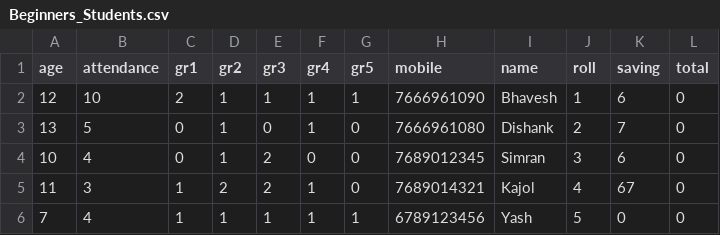
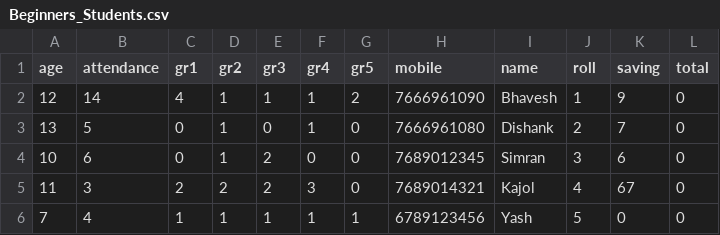
Before and after one commit to mumbai19/team-17, a CSV file: admin/Beginners_Students.csv, drawn as a sheet.

```diff
--- a/admin/Beginners_Students.csv
+++ b/admin/Beginners_Students.csv
@@ -1,6 +1,6 @@
 age,attendance,gr1,gr2,gr3,gr4,gr5,mobile,name,roll,saving,total
-12,10,2,1,1,1,1,7666961090,Bhavesh,1,6,0
+12,14,4,1,1,1,2,7666961090,Bhavesh,1,9,0
 13,5,0,1,0,1,0,7666961080,Dishank,2,7,0
-10,4,0,1,2,0,0,7689012345,Simran,3,6,0
-11,3,1,2,2,1,0,7689014321,Kajol,4,67,0
+10,6,0,1,2,0,0,7689012345,Simran,3,6,0
+11,3,2,2,2,3,0,7689014321,Kajol,4,67,0
 7,4,1,1,1,1,1,6789123456,Yash,5,0,0
```
Also changed, not shown: 3 other files.
